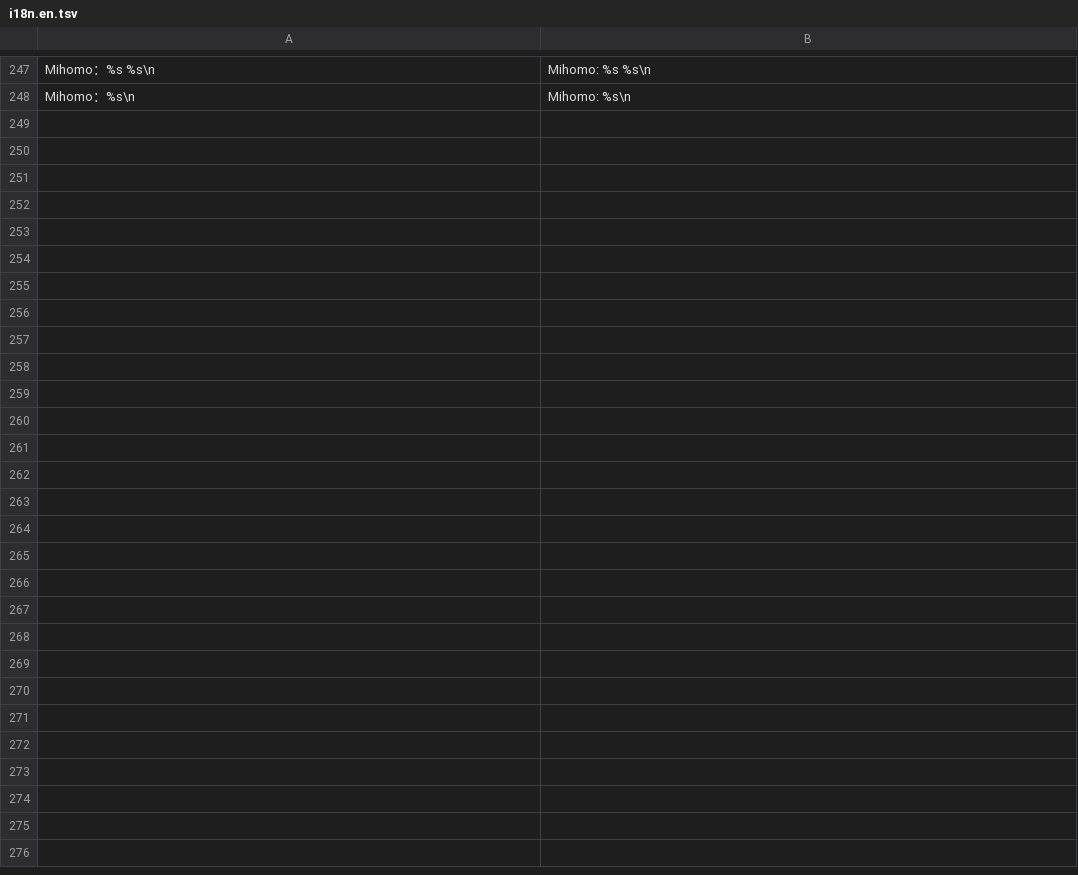
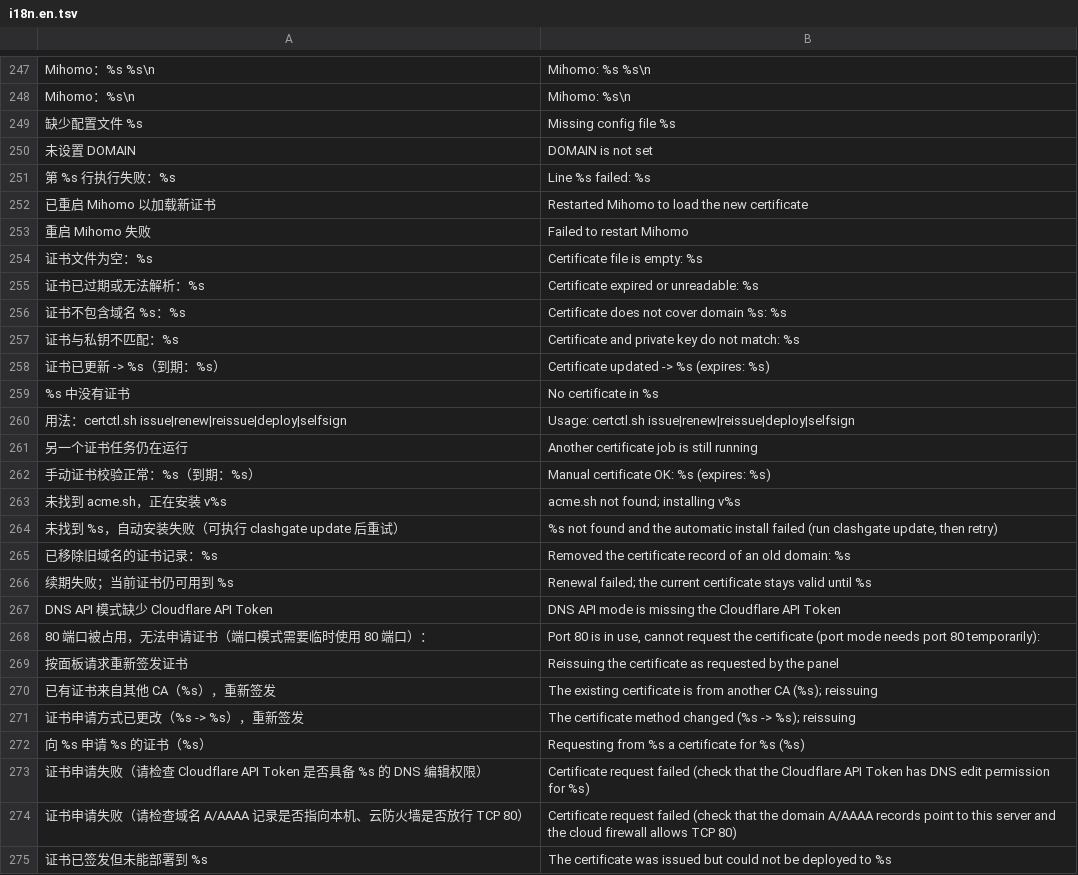
Before and after one commit to ClashGate/ClashGate, a TSV file: scripts/lib/i18n.en.tsv, drawn as a sheet; only a part is shown, gaps mark what is left out; the diff names each change by its address in the sheet, - before the commit and + after, or states it on an @@ line.

```diff
--- a/scripts/lib/i18n.en.tsv
+++ b/scripts/lib/i18n.en.tsv
+row 249: 缺少配置文件 %s | Missing config file %s
+row 250: 未设置 DOMAIN | DOMAIN is not set
+row 251: 第 %s 行执行失败：%s | Line %s failed: %s
+row 252: 已重启 Mihomo 以加载新证书 | Restarted Mihomo to load the new certificate
+row 253: 重启 Mihomo 失败 | Failed to restart Mihomo
+row 254: 证书文件为空：%s | Certificate file is empty: %s
+row 255: 证书已过期或无法解析：%s | Certificate expired or unreadable: %s
+row 256: 证书不包含域名 %s：%s | Certificate does not cover domain %s: %s
+row 257: 证书与私钥不匹配：%s | Certificate and private key do not match: %s
+row 258: 证书已更新 -> %s（到期：%s） | Certificate updated -> %s (expires: %s)
+row 259: %s 中没有证书 | No certificate in %s
+row 260: 用法：certctl.sh issue|renew|reissue|deploy|selfsign | Usage: certctl.sh issue|renew|reissue|deploy|selfsign
+row 261: 另一个证书任务仍在运行 | Another certificate job is still running
+row 262: 手动证书校验正常：%s（到期：%s） | Manual certificate OK: %s (expires: %s)
+row 263: 未找到 acme.sh，正在安装 v%s | acme.sh not found; installing v%s
+row 264: 未找到 %s，自动安装失败（可执行 clashgate update 后重试） | %s not found and the automatic install failed (run clashgate update, then retry)
+row 265: 已移除旧域名的证书记录：%s | Removed the certificate record of an old domain: %s
+row 266: 续期失败；当前证书仍可用到 %s | Renewal failed; the current certificate stays valid until %s
+row 267: DNS API 模式缺少 Cloudflare API Token | DNS API mode is missing the Cloudflare API Token
+row 268: 80 端口被占用，无法申请证书（端口模式需要临时使用 80 端口）： | Port 80 is in use, cannot request the certificate (port mode needs port 80 temporarily):
+row 269: 按面板请求重新签发证书 | Reissuing the certificate as requested by the panel
+row 270: 已有证书来自其他 CA（%s），重新签发 | The existing certificate is from another CA (%s); reissuing
+row 271: 证书申请方式已更改（%s -> %s），重新签发 | The certificate method changed (%s -> %s); reissuing
+row 272: 向 %s 申请 %s 的证书（%s） | Requesting from %s a certificate for %s (%s)
+row 273: 证书申请失败（请检查 Cloudflare API Token 是否具备 %s 的 DNS 编辑权限） | Certificate request failed (check that the Cloudflare API Token has DNS edit permission for %s)
+row 274: 证书申请失败（请检查域名 A/AAAA 记录是否指向本机、云防火墙是否放行 TCP 80） | Certificate request failed (check that the domain A/AAAA records point to this server and the cloud firewall allows TCP 80)
+row 275: 证书已签发但未能部署到 %s | The certificate was issued but could not be deployed to %s
```
Also changed, not shown: scripts/lib/i18n.ru.tsv, 13 other files.
